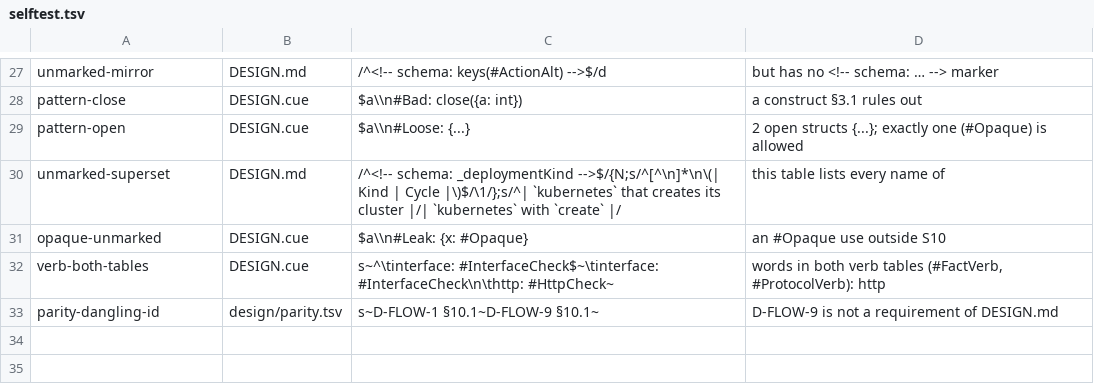
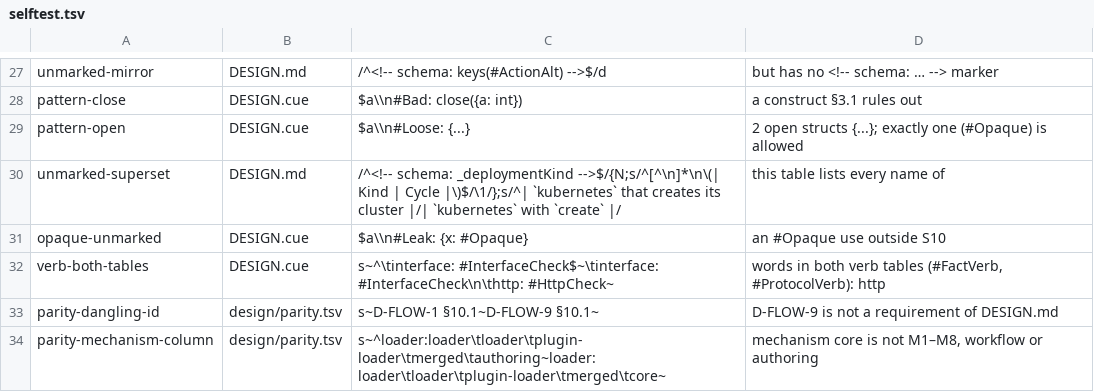
Before and after one commit to opencharly/opencharly, a TSV file: design/consistency/selftest.tsv, drawn as a sheet; only a part is shown, gaps mark what is left out; the diff names each change by its address in the sheet, - before the commit and + after, or states it on an @@ line.

```diff
--- a/design/consistency/selftest.tsv
+++ b/design/consistency/selftest.tsv
+row 34: parity-mechanism-column | design/parity.tsv | s~^loader:loader\tloader\tplugin-loader\tmerged\tauthoring~loader:loader\tloader\tplugin-loader\tmerged\tcore~ | mechanism core is not M1–M8, workflow or authoring
```
Also changed, not shown: design/parity.tsv, 2 other files.
